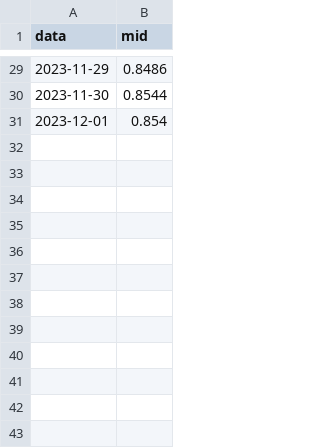
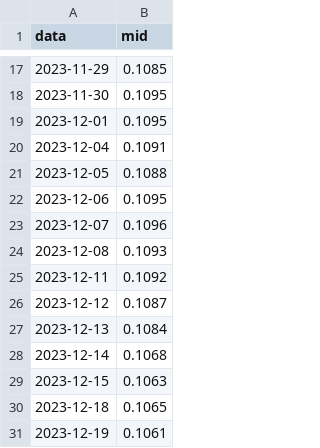
Before and after one commit to Miloszzz2/nbp_api, a CSV file: res.csv, drawn as a sheet; only a part is shown, gaps mark what is left out; the diff covers the shown part only.

```diff
--- a/res.csv
+++ b/res.csv
@@ -29,3 +17,15 @@ data,mid
-2023-11-29,0.8486
-2023-11-30,0.8544
-2023-12-01,0.854
+2023-11-29,0.1085
+2023-11-30,0.1095
+2023-12-01,0.1095
+2023-12-04,0.1091
+2023-12-05,0.1088
+2023-12-06,0.1095
+2023-12-07,0.1096
+2023-12-08,0.1093
+2023-12-11,0.1092
+2023-12-12,0.1087
+2023-12-13,0.1084
+2023-12-14,0.1068
+2023-12-15,0.1063
+2023-12-18,0.1065
+2023-12-19,0.1061
```
Also changed, not shown: 12 removed rows and 15 edited cells elsewhere in this file, 4 other files.
